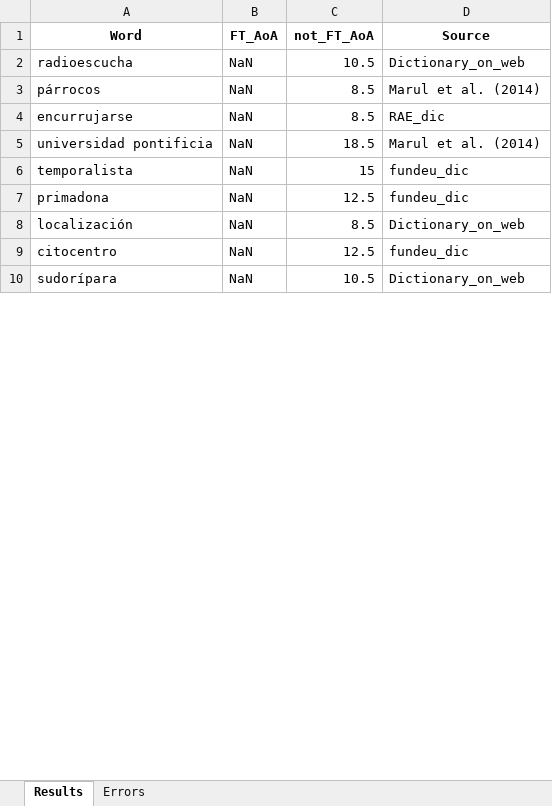
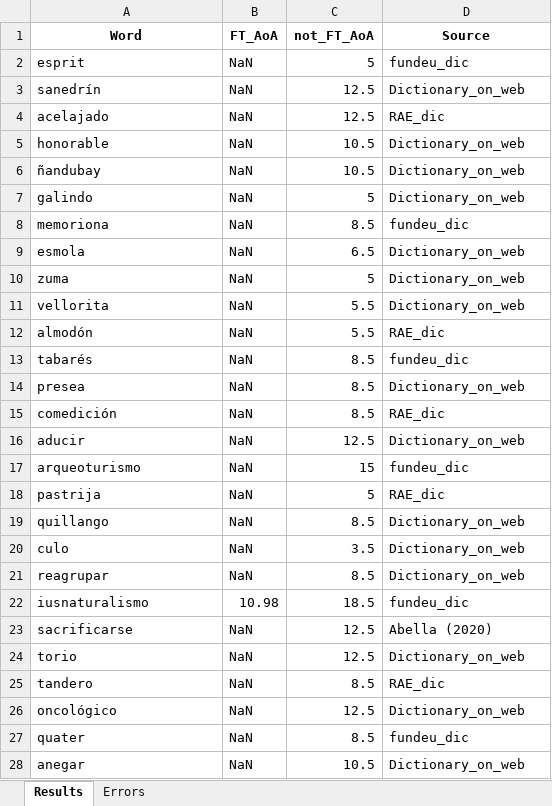
Before and after one commit to EnekoSendin/GING2025, an Excel workbook: output_files/Results_AoA_f_t_2000.xlsx, sheet Results, drawn as a sheet; only a part is shown; values as stored, in another font and other column widths than the file's, no borders; removed rows and columns are numbered as before the commit, all else as after; the diff covers the shown part only; the diff names each change by its address in the sheet, - before the commit and + after, or states it on an @@ line.

```diff
--- a/output_files/Results_AoA_f_t_2000.xlsx (sheet Results)
+++ b/output_files/Results_AoA_f_t_2000.xlsx (sheet Results)
+row 2: esprit | NaN | 5 | fundeu_dic
+row 3: sanedrín | NaN | 12.5 | Dictionary_on_web
+row 4: acelajado | NaN | 12.5 | RAE_dic
-A5 (Word): radioescucha
+A5 (Word): honorable
+row 6: ñandubay | NaN | 10.5 | Dictionary_on_web
+row 7: galindo | NaN | 5 | Dictionary_on_web
+row 8: memoriona | NaN | 8.5 | fundeu_dic
+row 9: esmola | NaN | 6.5 | Dictionary_on_web
+row 10: zuma | NaN | 5 | Dictionary_on_web
+row 11: vellorita | NaN | 5.5 | Dictionary_on_web
+row 12: almodón | NaN | 5.5 | RAE_dic
+row 13: tabarés | NaN | 8.5 | fundeu_dic
-A14 (Word): párrocos
+A14 (Word): presea
-D14 (Source): Marul et al. (2014)
+D14 (Source): Dictionary_on_web
-A15 (Word): encurrujarse
+A15 (Word): comedición
-row 5: universidad pontificia | NaN | 18.5 | Marul et al. (2014)
+row 16: aducir | NaN | 12.5 | Dictionary_on_web
-A17 (Word): temporalista
+A17 (Word): arqueoturismo
-row 7: primadona | NaN | 12.5 | fundeu_dic
+row 18: pastrija | NaN | 5 | RAE_dic
-A19 (Word): localización
+A19 (Word): quillango
+row 20: culo | NaN | 3.5 | Dictionary_on_web
+row 21: reagrupar | NaN | 8.5 | Dictionary_on_web
+row 22: iusnaturalismo | 10.98 | 18.5 | fundeu_dic
+row 23: sacrificarse | NaN | 12.5 | Abella (2020)
-A24 (Word): citocentro
+A24 (Word): torio
-D24 (Source): fundeu_dic
+D24 (Source): Dictionary_on_web
+row 25: tandero | NaN | 8.5 | RAE_dic
+row 26: oncológico | NaN | 12.5 | Dictionary_on_web
+row 27: quater | NaN | 8.5 | fundeu_dic
-A28 (Word): sudorípara
+A28 (Word): anegar
```
Also changed, not shown: 2 added rows and 2 edited cells elsewhere in this sheet, sheet Errors, 5 other files.
